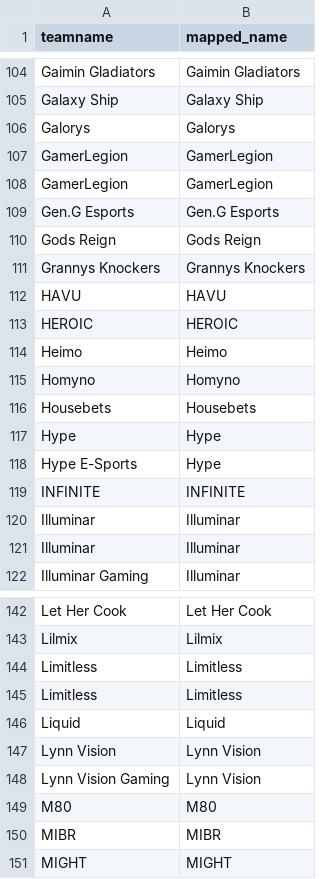
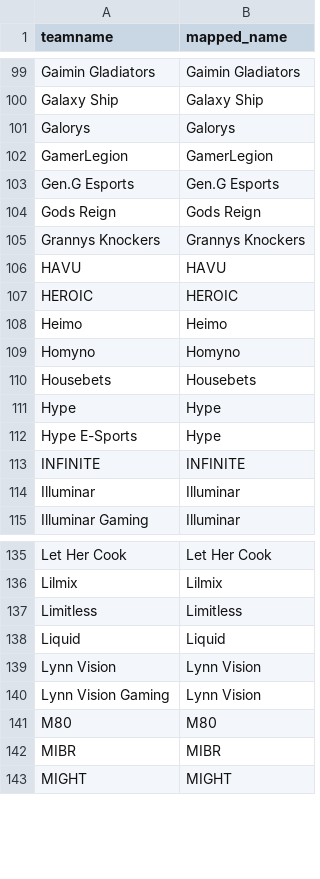
Before and after one commit to debruijn/cs2, a CSV file: aggregate_cs2_ranking/teamname_mapping.csv, drawn as a sheet; only a part is shown, gaps mark what is left out; the diff covers the shown part only.

```diff
--- a/aggregate_cs2_ranking/teamname_mapping.csv
+++ b/aggregate_cs2_ranking/teamname_mapping.csv
@@ -107,3 +102,2 @@ Galorys,Galorys
 GamerLegion,GamerLegion
-GamerLegion,GamerLegion
 Gen.G Esports,Gen.G Esports
@@ -119,3 +113,2 @@ Hype E-Sports,Hype
 INFINITE,INFINITE
-Illuminar,Illuminar
 Illuminar,Illuminar
@@ -144,3 +137,2 @@ Lilmix,Lilmix
 Limitless,Limitless
-Limitless,Limitless
 Liquid,Liquid
```
Also changed, not shown: 5 added rows and 12 removed rows elsewhere in this file, 5 other files.
